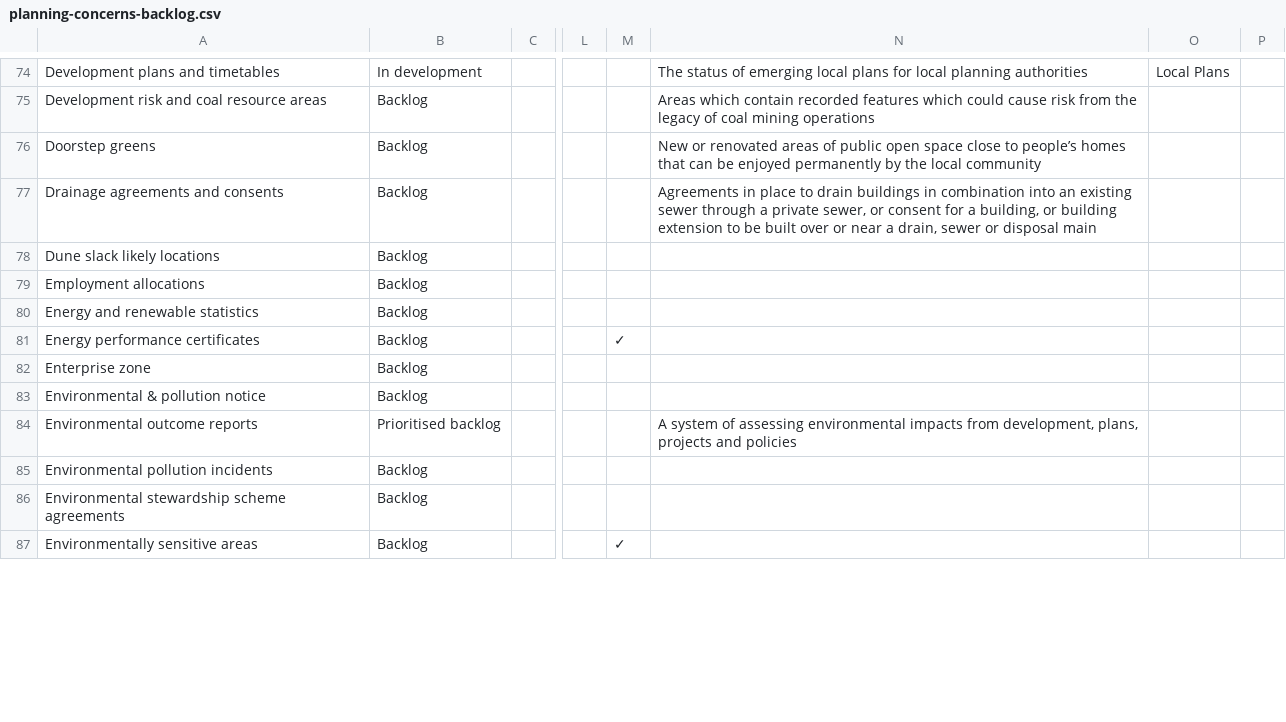
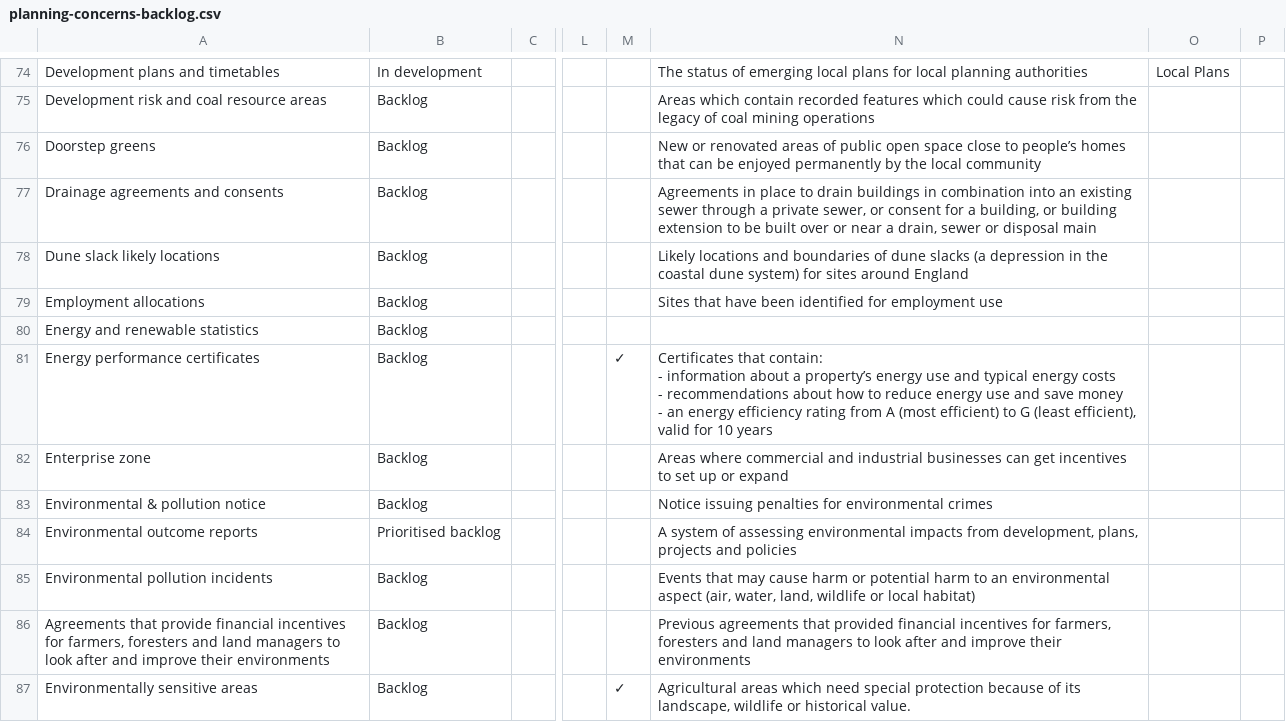
Before and after one commit to digital-land/data-standards-team, a CSV file: _data/planning-concerns-backlog.csv, drawn as a sheet; only a part is shown, gaps mark what is left out; ↵ is a line break in a cell; the diff covers the shown part only; the diff names each change by its address in the sheet, - before the commit and + after, or states it on an @@ line.

```diff
--- a/_data/planning-concerns-backlog.csv
+++ b/_data/planning-concerns-backlog.csv
-N78: (empty)
+N78: Likely locations and boundaries of dune slacks (a depression in the coastal dune system) for sites around England
-N79: (empty)
+N79: Sites that have been identified for employment use
-N81: (empty)
+N81: Certificates that contain: ↵ - information about a property’s energy use and typical energy costs ↵ - recommendations about how to reduce energy use and save money ↵ - an energy efficiency rating from A (most efficient) to G (least efficient), valid for 10 years
-N82: (empty)
+N82: Areas where commercial and industrial businesses can get incentives to set up or expand
-N83: (empty)
+N83: Notice issuing penalties for environmental crimes
-N85: (empty)
+N85: Events that may cause harm or potential harm to an environmental aspect (air, water, land, wildlife or local habitat)
-A86: Environmental stewardship scheme agreements
+A86: Agreements that provide financial incentives for farmers, foresters and land managers to look after and improve their environments
-N86: (empty)
+N86: Previous agreements that provided financial incentives for farmers, foresters and land managers to look after and improve their environments
-N87: (empty)
+N87: Agricultural areas which need special protection because of its landscape, wildlife or historical value.
```
Also changed, not shown: 1 added row and 8 edited cells elsewhere in this file, _data/backlog-changelog.csv.
